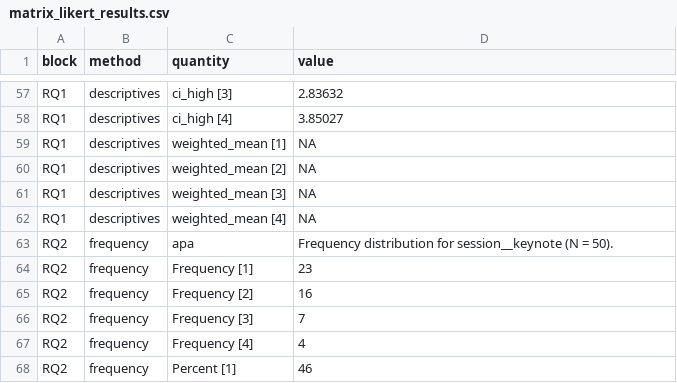
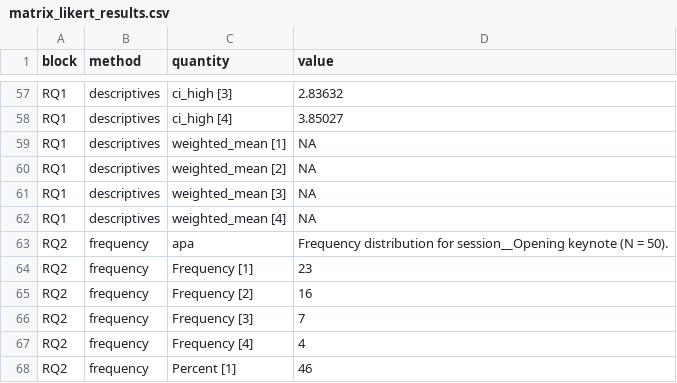
Before and after one commit to MohammedAliSharafuddin/surveyframe, a CSV file: inst/extdata/demos/matrix_likert_results.csv, drawn as a sheet; only a part is shown, gaps mark what is left out.

```diff
--- a/inst/extdata/demos/matrix_likert_results.csv
+++ b/inst/extdata/demos/matrix_likert_results.csv
@@ -62,3 +62,3 @@
 "RQ1","descriptives","weighted_mean [4]","NA"
-"RQ2","frequency","apa","Frequency distribution for session__keynote (N = 50)."
+"RQ2","frequency","apa","Frequency distribution for session__Opening keynote (N = 50)."
 "RQ2","frequency","Frequency [1]","23"
```
Also changed, not shown: inst/extdata/demos/matrix_likert_responses.csv, 28 other files.
